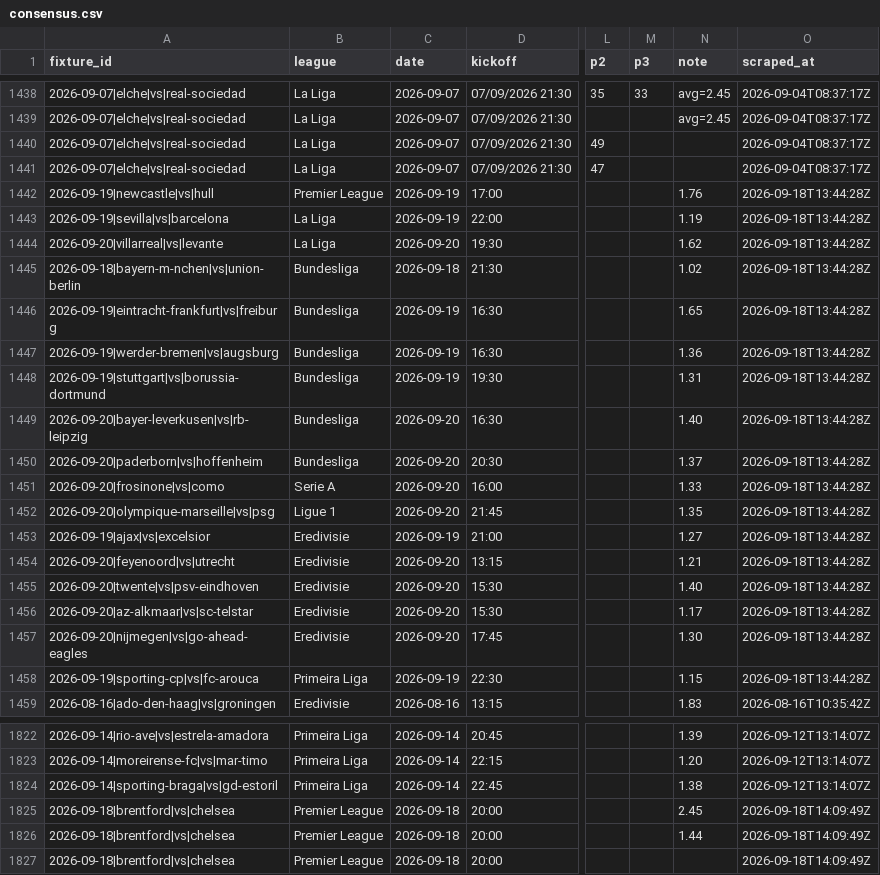
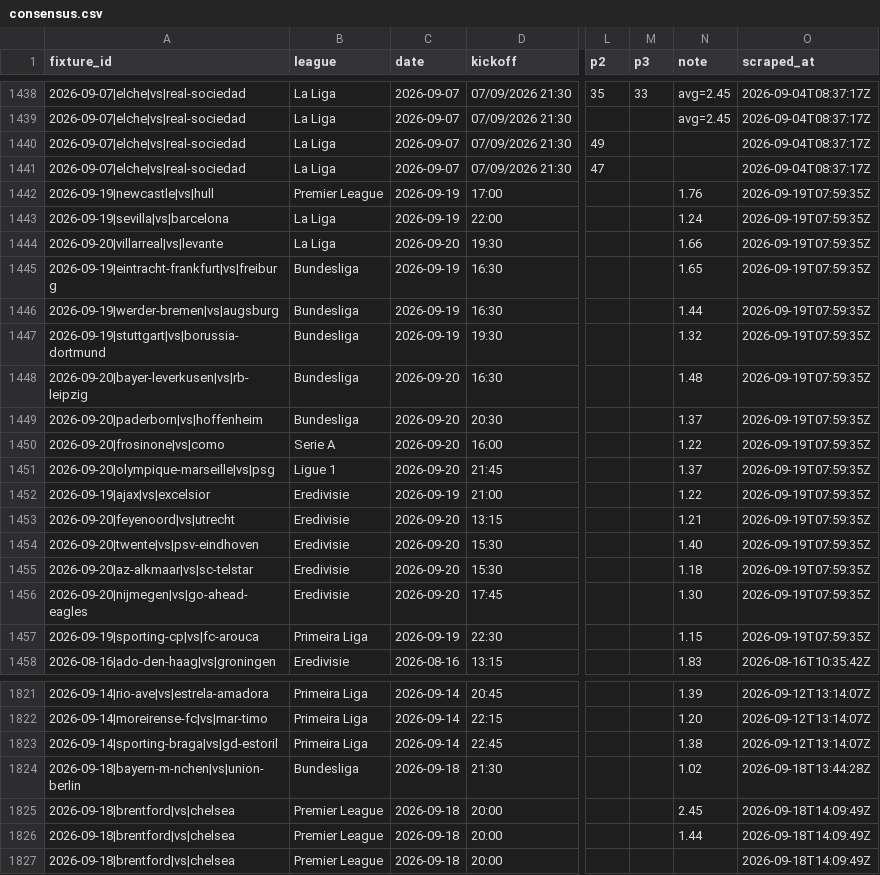
Before and after one commit to temesgen-982/consensus-temp, a CSV file: data/consensus/consensus.csv, drawn as a sheet; only a part is shown, gaps mark what is left out; addresses are those after the commit; the diff names each change by its address in the sheet, - before the commit and + after, or states it on an @@ line.

```diff
--- a/data/consensus/consensus.csv
+++ b/data/consensus/consensus.csv
-O1442:O1444 (scraped_at): 2026-09-18T13:44:28Z
+O1442:O1444 (scraped_at): 2026-09-19T07:59:35Z
-N1443 (note): 1.19
+N1443 (note): 1.24
-N1444 (note): 1.62
+N1444 (note): 1.66
-O1445:O1457 (scraped_at): 2026-09-18T13:44:28Z
+O1445:O1457 (scraped_at): 2026-09-19T07:59:35Z
-N1446 (note): 1.36
+N1446 (note): 1.44
-N1447 (note): 1.31
+N1447 (note): 1.32
-N1448 (note): 1.40
+N1448 (note): 1.48
-N1450 (note): 1.33
+N1450 (note): 1.22
-N1451 (note): 1.35
+N1451 (note): 1.37
-N1452 (note): 1.27
+N1452 (note): 1.22
-N1455 (note): 1.17
+N1455 (note): 1.18
@@ row 1445 moved to row 1824: 2026-09-18|bayern-m-nchen|vs|union-berli… @@
```
Also changed, not shown: data/canonical/fixtures.csv, data/canonical/review_aliases.csv, 4 other files.
